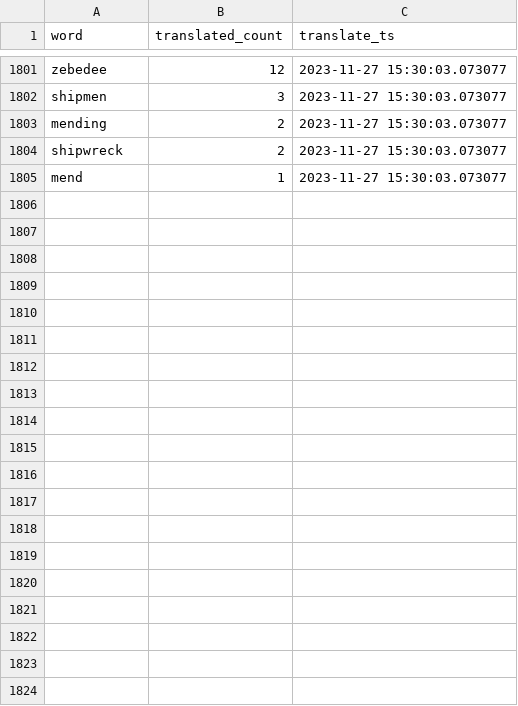
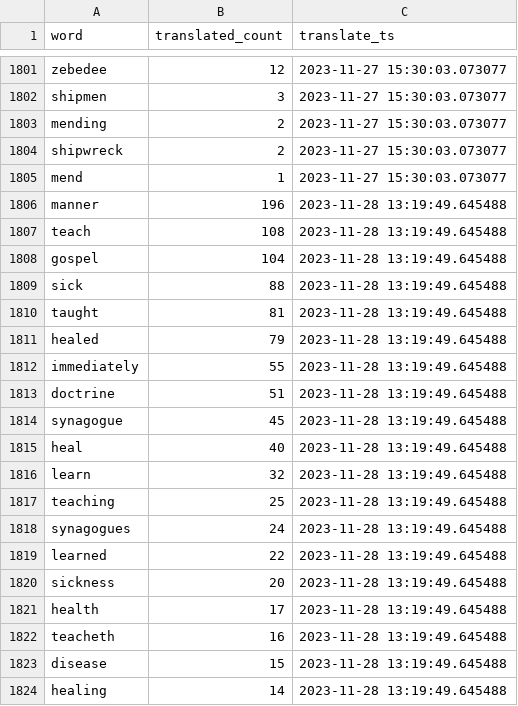
Before and after one commit to TraxData313/KJV-BG-translation, a CSV file: logs/word_change_log_file.csv, drawn as a sheet; only a part is shown, gaps mark what is left out; the diff covers the shown part only.

```diff
--- a/logs/word_change_log_file.csv
+++ b/logs/word_change_log_file.csv
@@ -1805 +1805,20 @@ shipwreck,2,2023-11-27 15:30:03.073077
 mend,1,2023-11-27 15:30:03.073077
+manner,196,2023-11-28 13:19:49.645488
+teach,108,2023-11-28 13:19:49.645488
+gospel,104,2023-11-28 13:19:49.645488
+sick,88,2023-11-28 13:19:49.645488
+taught,81,2023-11-28 13:19:49.645488
+healed,79,2023-11-28 13:19:49.645488
+immediately,55,2023-11-28 13:19:49.645488
+doctrine,51,2023-11-28 13:19:49.645488
+synagogue,45,2023-11-28 13:19:49.645488
+heal,40,2023-11-28 13:19:49.645488
+learn,32,2023-11-28 13:19:49.645488
+teaching,25,2023-11-28 13:19:49.645488
+synagogues,24,2023-11-28 13:19:49.645488
+learned,22,2023-11-28 13:19:49.645488
+sickness,20,2023-11-28 13:19:49.645488
+health,17,2023-11-28 13:19:49.645488
+teacheth,16,2023-11-28 13:19:49.645488
+disease,15,2023-11-28 13:19:49.645488
+healing,14,2023-11-28 13:19:49.645488
```
Also changed, not shown: 19 added rows elsewhere in this file, 5 other files.
